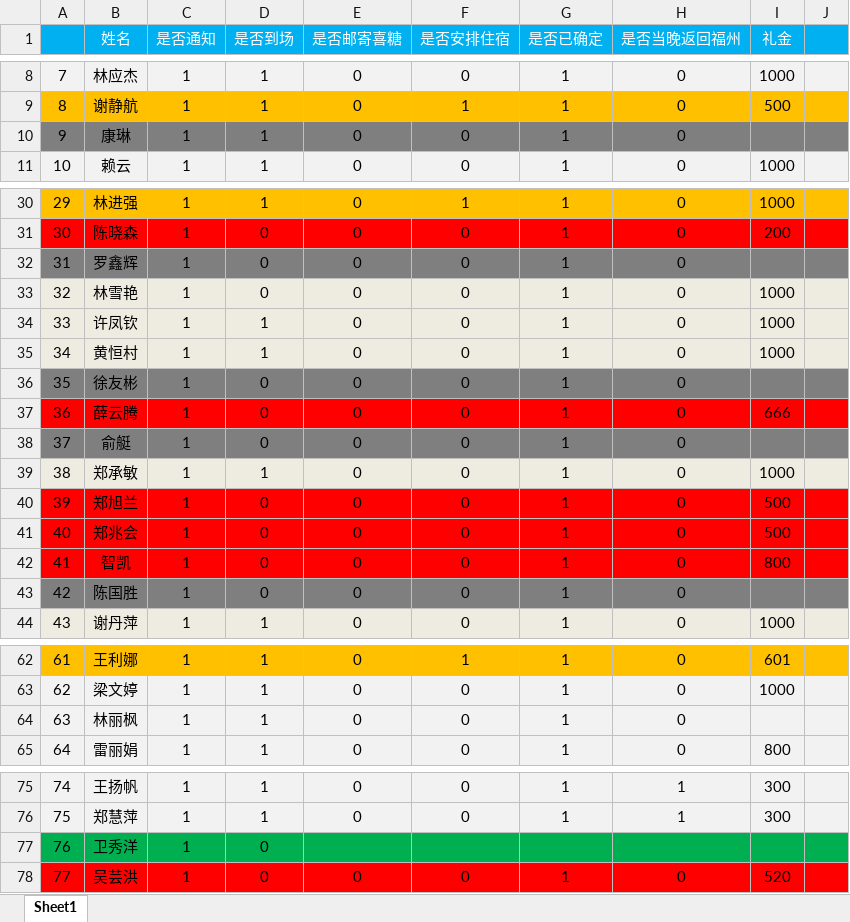
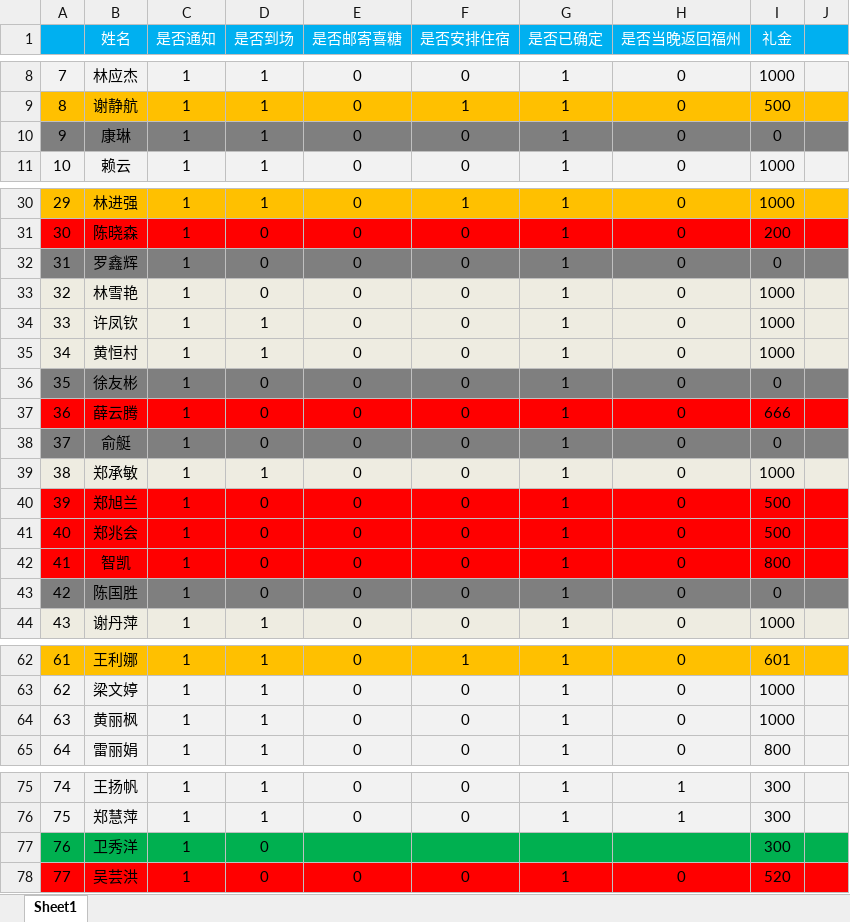
Before and after one commit to elf9237/BaseInformation, an Excel workbook: 账目结算清单/婚礼人数清单.xlsx, sheet Sheet1, drawn as a sheet; only a part is shown, gaps mark what is left out; values as stored, in another font and other column widths than the file's, no borders; the diff covers the shown part only; the diff names each change by its address in the sheet, - before the commit and + after, or states it on an @@ line.

```diff
--- a/账目结算清单/婚礼人数清单.xlsx (sheet Sheet1)
+++ b/账目结算清单/婚礼人数清单.xlsx (sheet Sheet1)
-I10 (礼金): (empty)
+I10 (礼金): 0
-I32 (礼金): (empty)
+I32 (礼金): 0
-I36 (礼金): (empty)
+I36 (礼金): 0
-I38 (礼金): (empty)
+I38 (礼金): 0
-I43 (礼金): (empty)
+I43 (礼金): 0
-B64 (姓名): 林丽枫
+B64 (姓名): 黄丽枫
-I64 (礼金): (empty)
+I64 (礼金): 1000
-I77 (礼金): (empty)
+I77 (礼金): 300
```
Also changed, not shown: 6 added rows, 3 removed rows, 10 edited cells, cell formats and row numbers in column A elsewhere in this sheet, formulas that keep their value, 1 other file.
